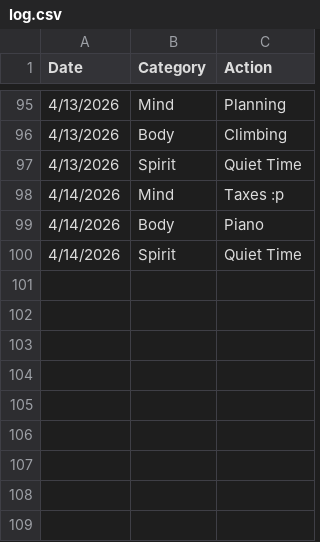
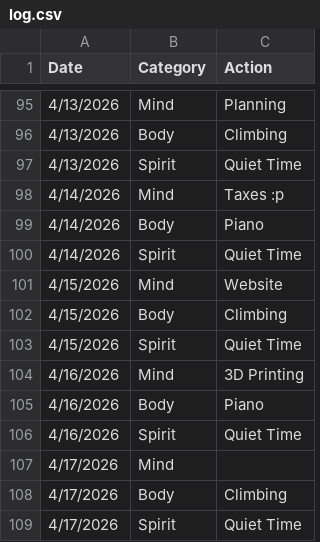
Before and after one commit to theOrangeBlur/What_Is_Emmet_Up_To, a CSV file: Discipline/log.csv, drawn as a sheet; only a part is shown, gaps mark what is left out.

```diff
--- a/Discipline/log.csv
+++ b/Discipline/log.csv
@@ -100 +100,10 @@ Date,Category,Action
 4/14/2026,Spirit,Quiet Time
+4/15/2026,Mind,Website
+4/15/2026,Body,Climbing
+4/15/2026,Spirit,Quiet Time
+4/16/2026,Mind,3D Printing
+4/16/2026,Body,Piano
+4/16/2026,Spirit,Quiet Time
+4/17/2026,Mind,
+4/17/2026,Body,Climbing
+4/17/2026,Spirit,Quiet Time
```
